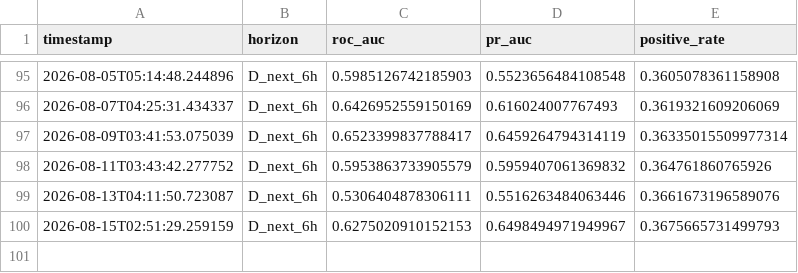
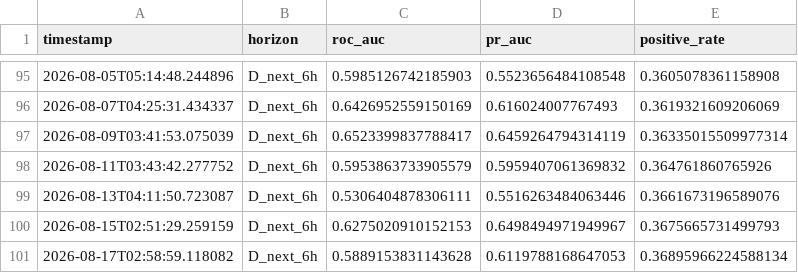
Before and after one commit to rotsl/weather-ml, a CSV file: models/history/metrics_history.csv, drawn as a sheet; only a part is shown, gaps mark what is left out.

```diff
--- a/models/history/metrics_history.csv
+++ b/models/history/metrics_history.csv
@@ -100 +100,2 @@ timestamp,horizon,roc_auc,pr_auc,positive_rate
 2026-08-15T02:51:29.259159,D_next_6h,0.6275020910152153,0.6498494971949967,0.3675665731499793
+2026-08-17T02:58:59.118082,D_next_6h,0.5889153831143628,0.6119788168647053,0.36895966224588134
```
Also changed, not shown: 8 other files.
